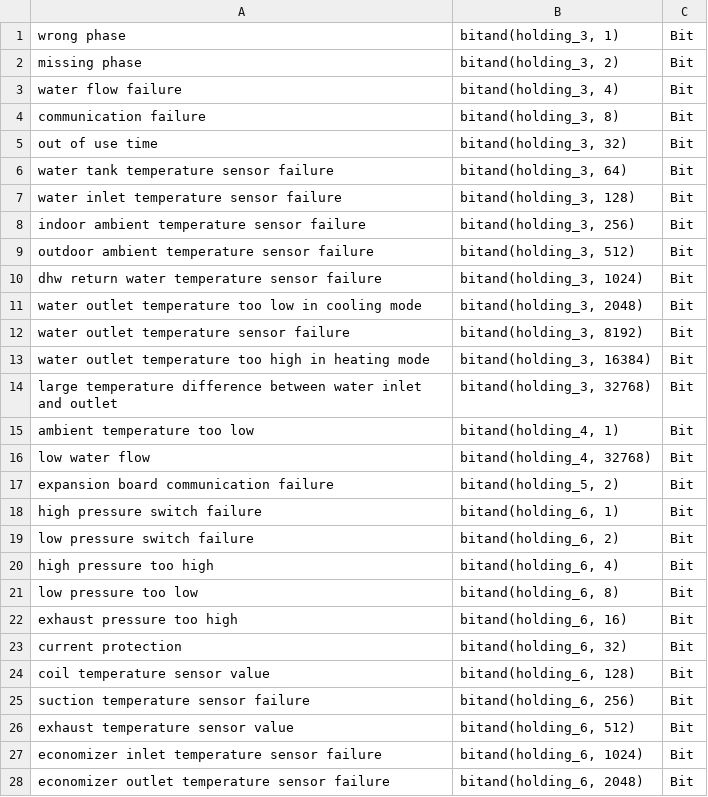
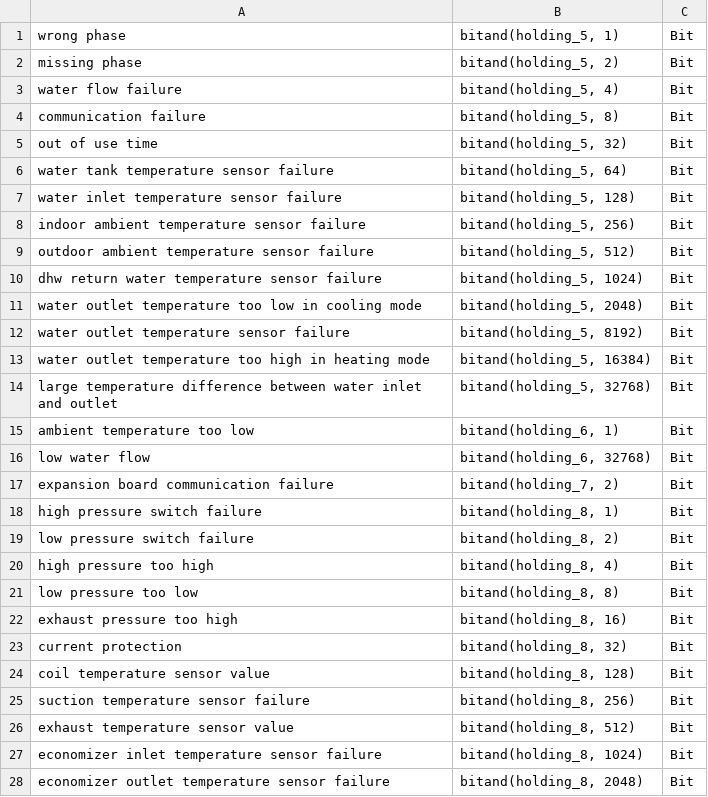
Before and after one commit to adlarcastra/mappings, a CSV file: alflex_aurora_2_errors.csv, drawn as a sheet; only a part is shown; the diff covers the shown part only.

```diff
--- a/alflex_aurora_2_errors.csv
+++ b/alflex_aurora_2_errors.csv
@@ -1,28 +1,28 @@
-"wrong phase","bitand(holding_3, 1)",Bit
-"missing phase","bitand(holding_3, 2)",Bit
-"water flow failure","bitand(holding_3, 4)",Bit
-"communication failure","bitand(holding_3, 8)",Bit
-"out of use time","bitand(holding_3, 32)",Bit
-"water tank temperature sensor failure","bitand(holding_3, 64)",Bit
-"water inlet temperature sensor failure","bitand(holding_3, 128)",Bit
-"indoor ambient temperature sensor failure","bitand(holding_3, 256)",Bit
-"outdoor ambient temperature sensor failure","bitand(holding_3, 512)",Bit
-"dhw return water temperature sensor failure","bitand(holding_3, 1024)",Bit
-"water outlet temperature too low in cooling mode","bitand(holding_3, 2048)",Bit
-"water outlet temperature sensor failure","bitand(holding_3, 8192)",Bit
-"water outlet temperature too high in heating mode","bitand(holding_3, 16384)",Bit
-"large temperature difference between water inlet and outlet","bitand(holding_3, 32768)",Bit
-"ambient temperature too low","bitand(holding_4, 1)",Bit
-"low water flow","bitand(holding_4, 32768)",Bit
-"expansion board communication failure","bitand(holding_5, 2)",Bit
-"high pressure switch failure","bitand(holding_6, 1)",Bit
-"low pressure switch failure","bitand(holding_6, 2)",Bit
-"high pressure too high","bitand(holding_6, 4)",Bit
-"low pressure too low","bitand(holding_6, 8)",Bit
-"exhaust pressure too high","bitand(holding_6, 16)",Bit
-"current protection","bitand(holding_6, 32)",Bit
-"coil temperature sensor value","bitand(holding_6, 128)",Bit
-"suction temperature sensor failure","bitand(holding_6, 256)",Bit
-"exhaust temperature sensor value","bitand(holding_6, 512)",Bit
-"economizer inlet temperature sensor failure","bitand(holding_6, 1024)",Bit
-"economizer outlet temperature sensor failure","bitand(holding_6, 2048)",Bit
+"wrong phase","bitand(holding_5, 1)",Bit
+"missing phase","bitand(holding_5, 2)",Bit
+"water flow failure","bitand(holding_5, 4)",Bit
+"communication failure","bitand(holding_5, 8)",Bit
+"out of use time","bitand(holding_5, 32)",Bit
+"water tank temperature sensor failure","bitand(holding_5, 64)",Bit
+"water inlet temperature sensor failure","bitand(holding_5, 128)",Bit
+"indoor ambient temperature sensor failure","bitand(holding_5, 256)",Bit
+"outdoor ambient temperature sensor failure","bitand(holding_5, 512)",Bit
+"dhw return water temperature sensor failure","bitand(holding_5, 1024)",Bit
+"water outlet temperature too low in cooling mode","bitand(holding_5, 2048)",Bit
+"water outlet temperature sensor failure","bitand(holding_5, 8192)",Bit
+"water outlet temperature too high in heating mode","bitand(holding_5, 16384)",Bit
+"large temperature difference between water inlet and outlet","bitand(holding_5, 32768)",Bit
+"ambient temperature too low","bitand(holding_6, 1)",Bit
+"low water flow","bitand(holding_6, 32768)",Bit
+"expansion board communication failure","bitand(holding_7, 2)",Bit
+"high pressure switch failure","bitand(holding_8, 1)",Bit
+"low pressure switch failure","bitand(holding_8, 2)",Bit
+"high pressure too high","bitand(holding_8, 4)",Bit
+"low pressure too low","bitand(holding_8, 8)",Bit
+"exhaust pressure too high","bitand(holding_8, 16)",Bit
+"current protection","bitand(holding_8, 32)",Bit
+"coil temperature sensor value","bitand(holding_8, 128)",Bit
+"suction temperature sensor failure","bitand(holding_8, 256)",Bit
+"exhaust temperature sensor value","bitand(holding_8, 512)",Bit
+"economizer inlet temperature sensor failure","bitand(holding_8, 1024)",Bit
+"economizer outlet temperature sensor failure","bitand(holding_8, 2048)",Bit
```
Also changed, not shown: 41 edited cells elsewhere in this file, alflex_aurora_2.csv, alflex_aurora_2_write.csv.
